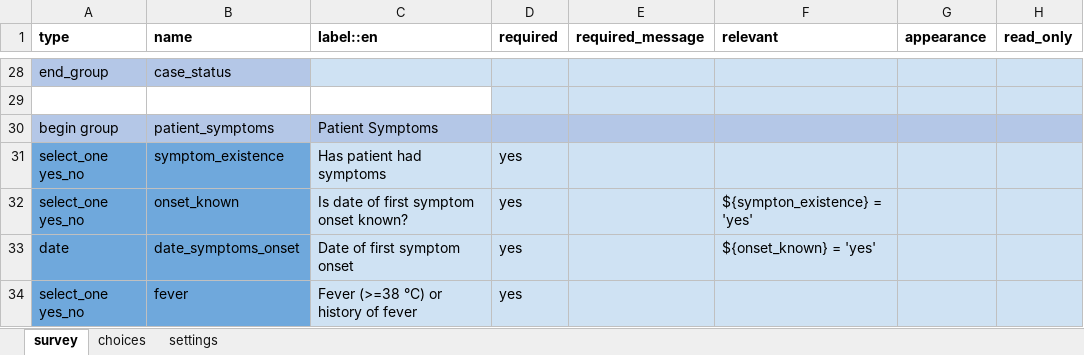
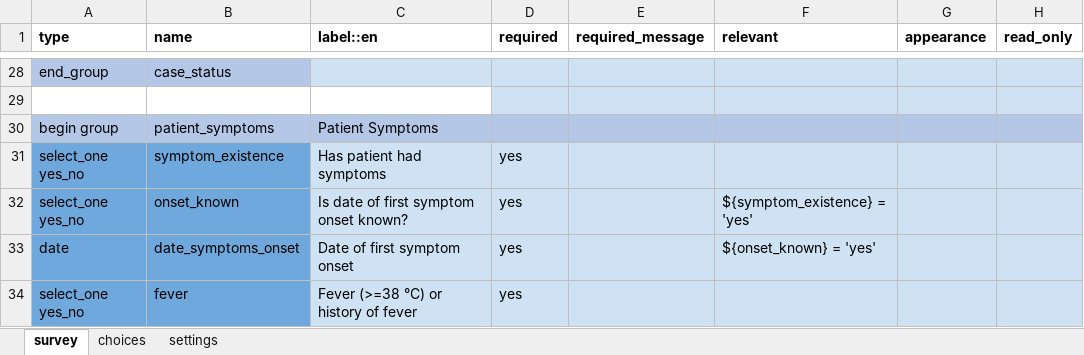
Before and after one commit to ronna/config-lgh, an Excel workbook: forms/app/form_a0.xlsx, sheet survey, drawn as a sheet; only a part is shown, gaps mark what is left out; values as stored, in another font and other column widths than the file's, no borders; the diff names each change by its address in the sheet, - before the commit and + after, or states it on an @@ line.

Commit message:
Update form_a0.xlsx

```diff
--- a/forms/app/form_a0.xlsx (sheet survey)
+++ b/forms/app/form_a0.xlsx (sheet survey)
-F32 (relevant): ${sympton_existence} = 'yes'
+F32 (relevant): ${symptom_existence} = 'yes'
```
Also changed, not shown: sheet settings.
